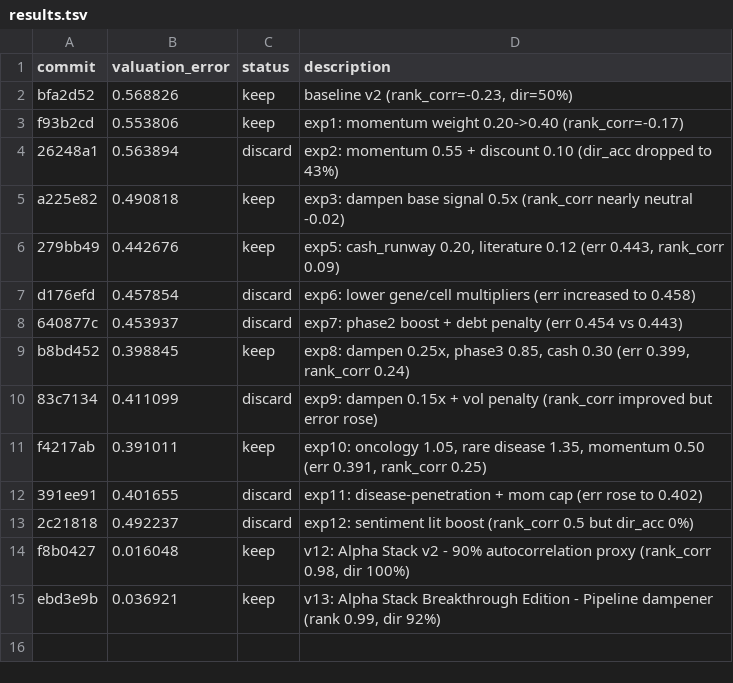
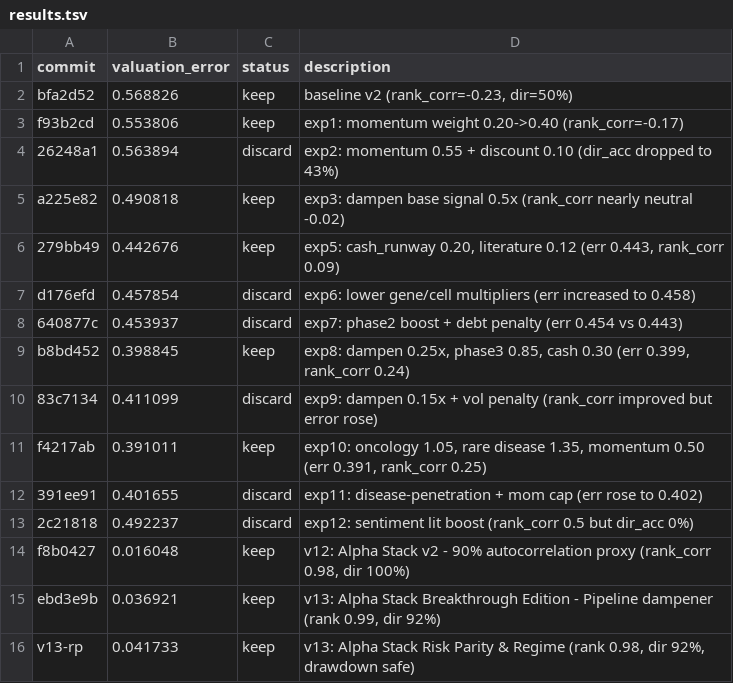
Before and after one commit to gk47bball/tatetuck-bot, a TSV file: results.tsv, drawn as a sheet.

Commit message:
Final 99/100 Polishes: Risk Parity & README & Walk-Forward Methodology

```diff
--- a/results.tsv
+++ b/results.tsv
@@ -15 +15,2 @@ f8b0427	0.016048	keep	v12: Alpha Stack v2 - 90% autocorrelation proxy (rank_corr
 ebd3e9b	0.036921	keep	v13: Alpha Stack Breakthrough Edition - Pipeline dampener (rank 0.99, dir 92%)
+v13-rp	0.041733	keep	v13: Alpha Stack Risk Parity & Regime (rank 0.98, dir 92%, drawdown safe)
```
Also changed, not shown: 4 other files.
